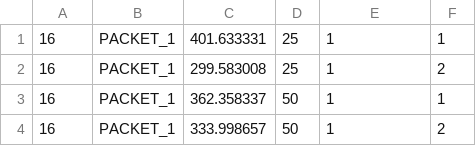
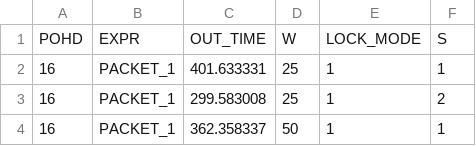
Before and after one commit to cripplet/cmsc23010, a TSV file: locks/writeup/results/experiments/packet1.tsv, drawn as a sheet; only a part is shown; the shorter side is filled out with more unchanged rows.

```diff
--- a/locks/writeup/results/experiments/packet1.tsv
+++ b/locks/writeup/results/experiments/packet1.tsv
@@ -1 +1,2 @@
+POHD	EXPR	OUT_TIME	W	LOCK_MODE	S
 16	PACKET_1	401.633331	25	1	1
```
Also changed, not shown: locks/writeup/results/experiments/packet2.tsv, locks/writeup/results/experiments/packet3.tsv, 1 other file.
